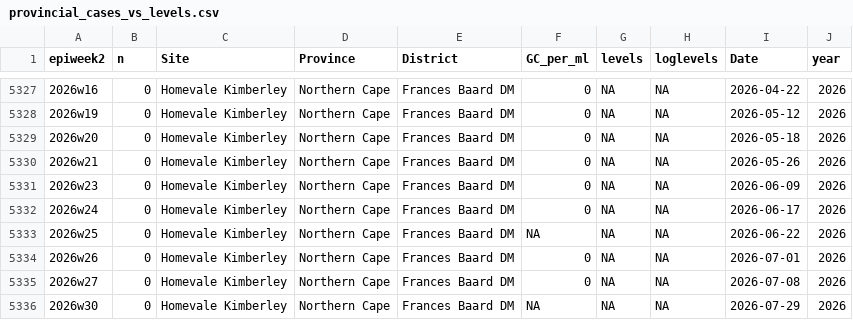
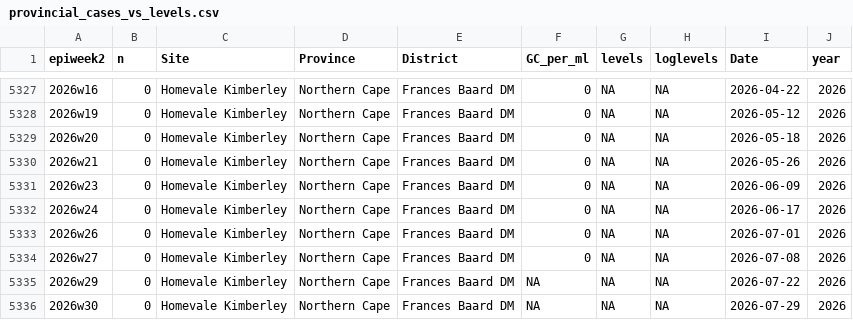
Before and after one commit to NICD-Wastewater-Genomics/NICD-Dash-Data, a CSV file: provincial_cases_vs_levels.csv, drawn as a sheet; only a part is shown, gaps mark what is left out; removed rows and columns are numbered as before the commit, all else as after; the diff names each change by its address in the sheet, - before the commit and + after, or states it on an @@ line.

Commit message:
automated quantitative data update

```diff
--- a/provincial_cases_vs_levels.csv
+++ b/provincial_cases_vs_levels.csv
-row 5333: 2026w25 | 0 | Homevale Kimberley | Northern Cape | Frances Baard DM | NA | NA | NA | 2026-06-22 | 2026
+row 5335: 2026w29 | 0 | Homevale Kimberley | Northern Cape | Frances Baard DM | NA | NA | NA | 2026-07-22 | 2026
```
Also changed, not shown: rsa_cases_vs_levels.csv.
